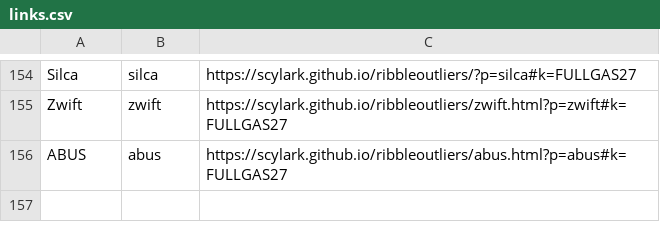
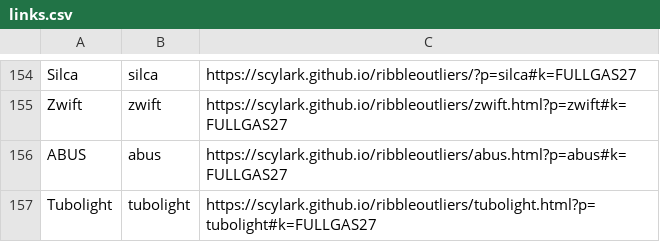
Before and after one commit to Scylark/ribbleoutliers, a CSV file: links.csv, drawn as a sheet; only a part is shown, gaps mark what is left out; the diff names each change by its address in the sheet, - before the commit and + after, or states it on an @@ line.

Commit message:
Tubolight partner page

```diff
--- a/links.csv
+++ b/links.csv
+row 157: Tubolight | tubolight | https://scylark.github.io/ribbleoutliers/tubolight.html?p=tubolight#k=FULLGAS27
```
Also changed, not shown: 1 other file.
